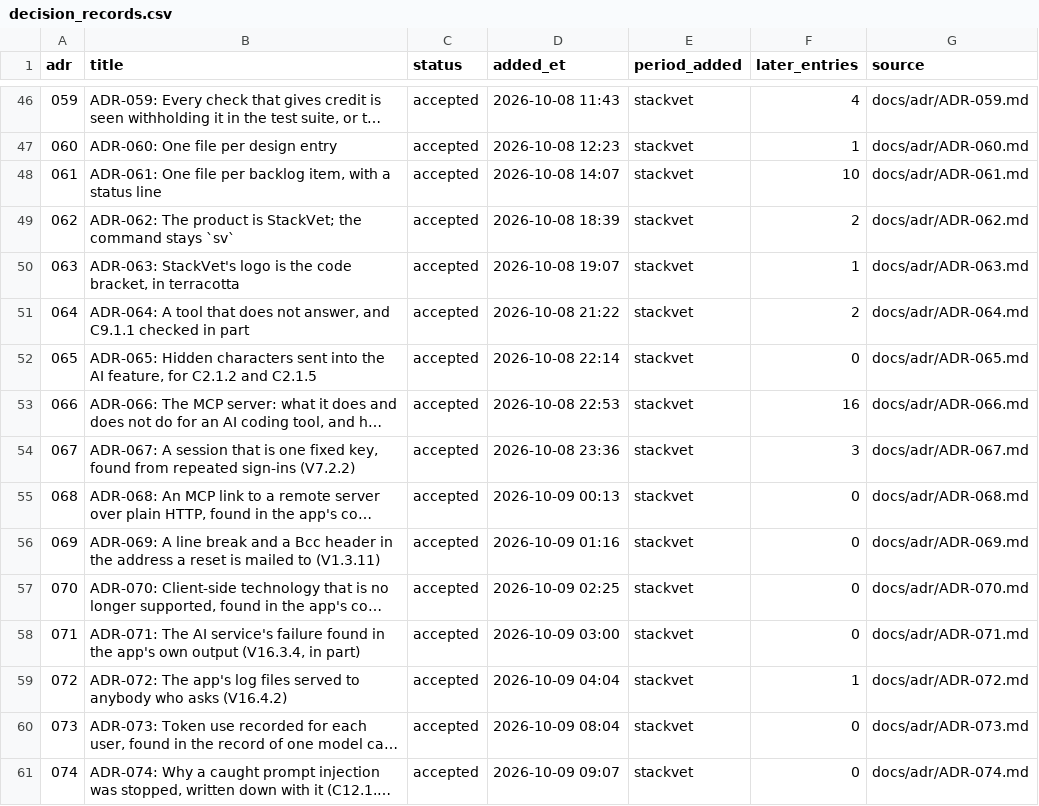
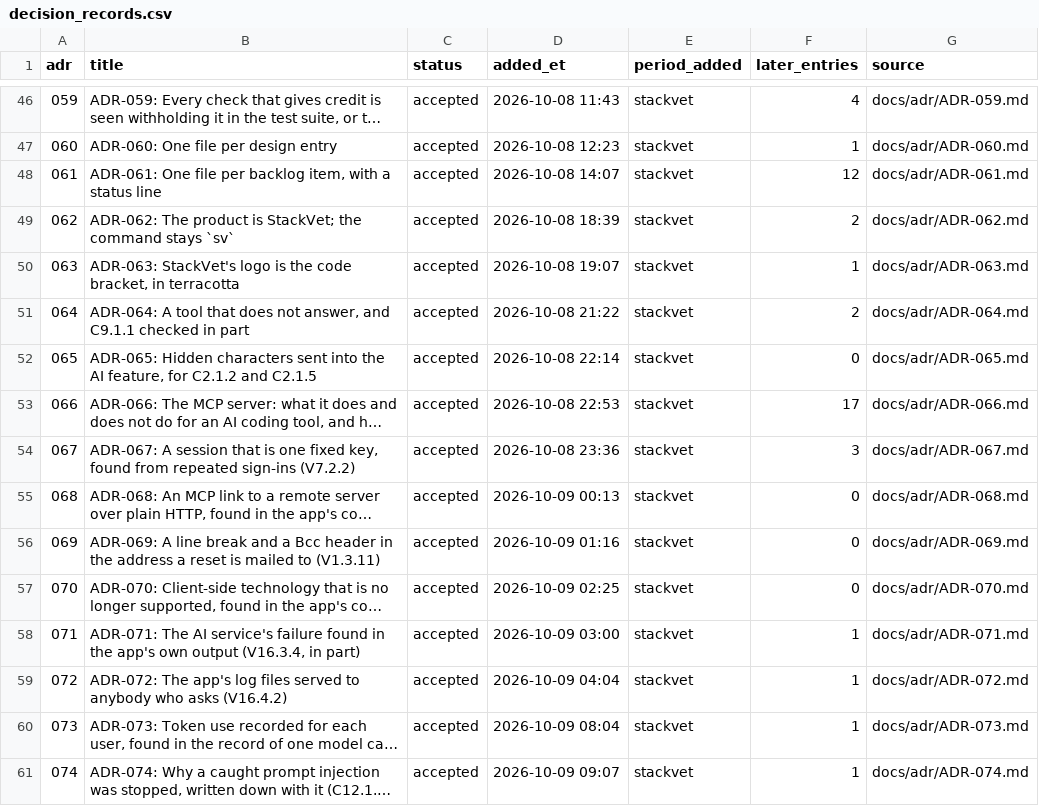
Before and after one commit to abbyshade111/StackVet, a CSV file: docs/paper/tables/by-period/stackvet/decision_records.csv, drawn as a sheet; only a part is shown, gaps mark what is left out; long unchanged cells end in …; the diff covers the shown part only; the diff names each change by its address in the sheet, - before the commit and + after, or states it on an @@ line.

```diff
--- a/docs/paper/tables/by-period/stackvet/decision_records.csv
+++ b/docs/paper/tables/by-period/stackvet/decision_records.csv
-F48 (later_entries): 10
+F48 (later_entries): 12
-F53 (later_entries): 16
+F53 (later_entries): 17
-F58 (later_entries): 0
+F58 (later_entries): 1
-F60:F61 (later_entries): 0
+F60:F61 (later_entries): 1
```
Also changed, not shown: 22 added rows and 17 edited cells elsewhere in this file, docs/paper/tables/by-period/stackvet/days.csv, docs/paper/tables/days.csv, 25 other files.
